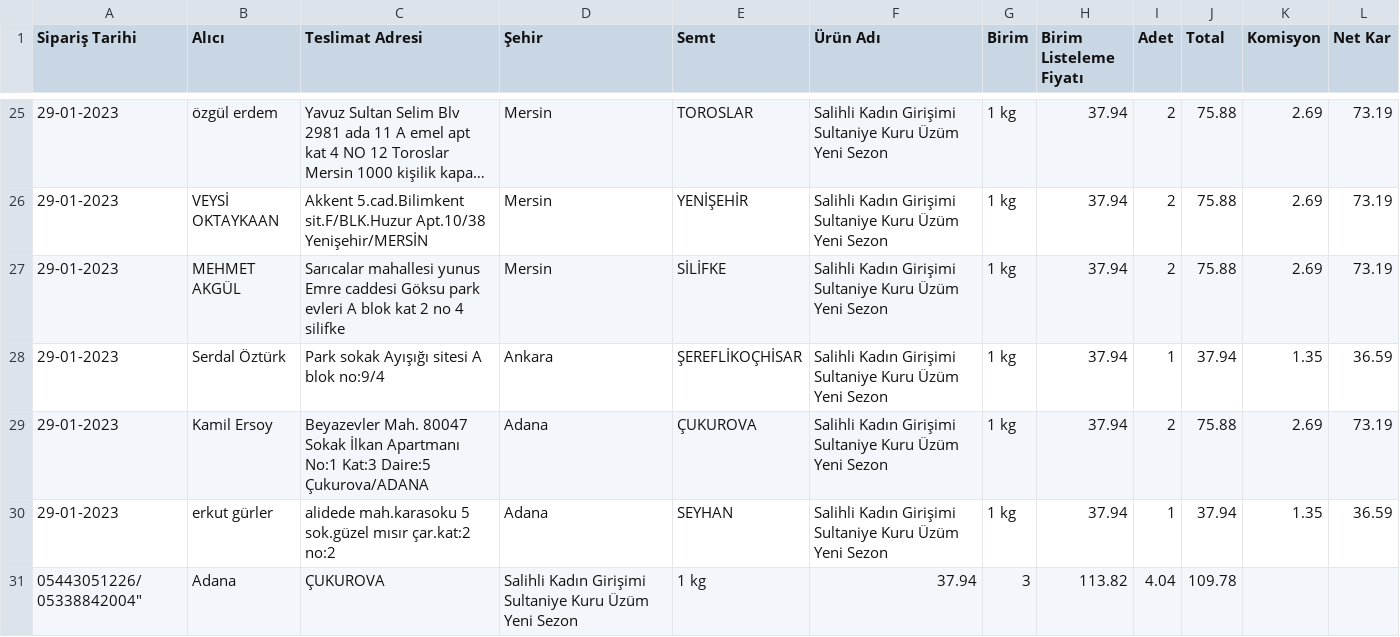
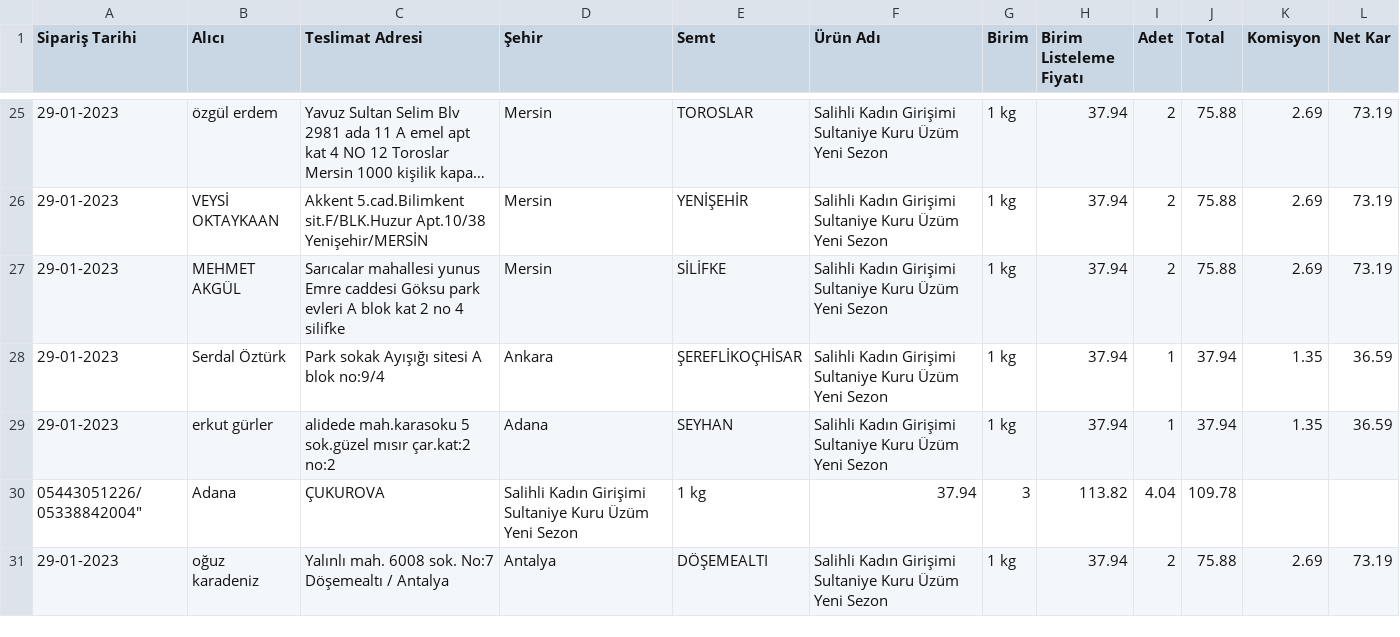
Before and after one commit to alperade/data-raisin-price-analysis, a CSV file: siparis.csv, drawn as a sheet; only a part is shown, gaps mark what is left out; the shorter side is filled out with more unchanged rows; long unchanged cells end in …; the diff names each change by its address in the sheet, - before the commit and + after, or states it on an @@ line.

Commit message:
Data cleanup

```diff
--- a/siparis.csv
+++ b/siparis.csv
-row 29: 29-01-2023 | Kamil Ersoy | Beyazevler Mah. 80047 Sokak İlkan Apartmanı No:1 Kat:3 Daire:5 Çukurova/ADANA | Adana | ÇUKUROVA | Salihli Kadın Girişimi Sultaniye Kuru Üzüm Yeni Sezon | 1 kg | 37.94 | 2 | 75.88 | 2.69 | 73.19
```
